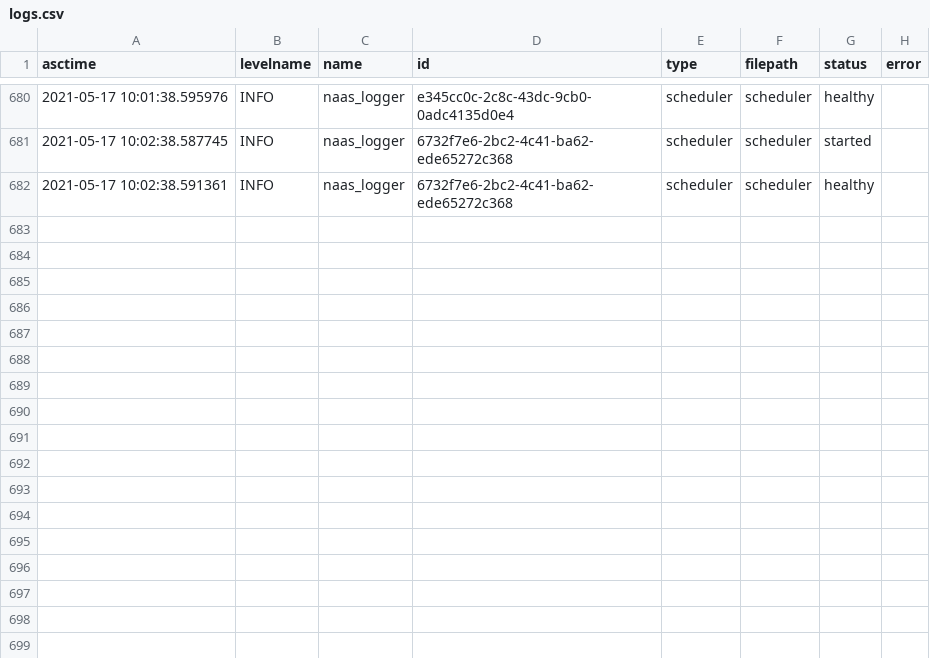
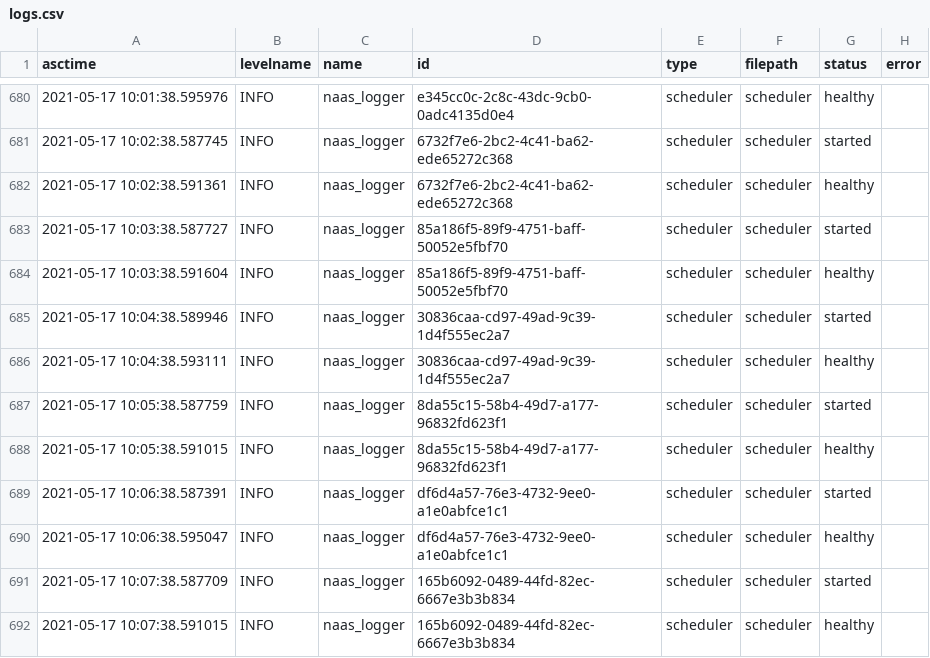
Before and after one commit to colyntidman/Global-annual-average-surface-temperature, a CSV file: .naas/logs.csv, drawn as a sheet; only a part is shown, gaps mark what is left out; the diff names each change by its address in the sheet, - before the commit and + after, or states it on an @@ line.

```diff
--- a/.naas/logs.csv
+++ b/.naas/logs.csv
+row 683: 2021-05-17 10:03:38.587727 | INFO | naas_logger | 85a186f5-89f9-4751-baff-50052e5fbf70 | scheduler | scheduler | started
+row 684: 2021-05-17 10:03:38.591604 | INFO | naas_logger | 85a186f5-89f9-4751-baff-50052e5fbf70 | scheduler | scheduler | healthy
+row 685: 2021-05-17 10:04:38.589946 | INFO | naas_logger | 30836caa-cd97-49ad-9c39-1d4f555ec2a7 | scheduler | scheduler | started
+row 686: 2021-05-17 10:04:38.593111 | INFO | naas_logger | 30836caa-cd97-49ad-9c39-1d4f555ec2a7 | scheduler | scheduler | healthy
+row 687: 2021-05-17 10:05:38.587759 | INFO | naas_logger | 8da55c15-58b4-49d7-a177-96832fd623f1 | scheduler | scheduler | started
+row 688: 2021-05-17 10:05:38.591015 | INFO | naas_logger | 8da55c15-58b4-49d7-a177-96832fd623f1 | scheduler | scheduler | healthy
+row 689: 2021-05-17 10:06:38.587391 | INFO | naas_logger | df6d4a57-76e3-4732-9ee0-a1e0abfce1c1 | scheduler | scheduler | started
+row 690: 2021-05-17 10:06:38.595047 | INFO | naas_logger | df6d4a57-76e3-4732-9ee0-a1e0abfce1c1 | scheduler | scheduler | healthy
+row 691: 2021-05-17 10:07:38.587709 | INFO | naas_logger | 165b6092-0489-44fd-82ec-6667e3b3b834 | scheduler | scheduler | started
+row 692: 2021-05-17 10:07:38.591015 | INFO | naas_logger | 165b6092-0489-44fd-82ec-6667e3b3b834 | scheduler | scheduler | healthy
```
Also changed, not shown: 5 other files.
